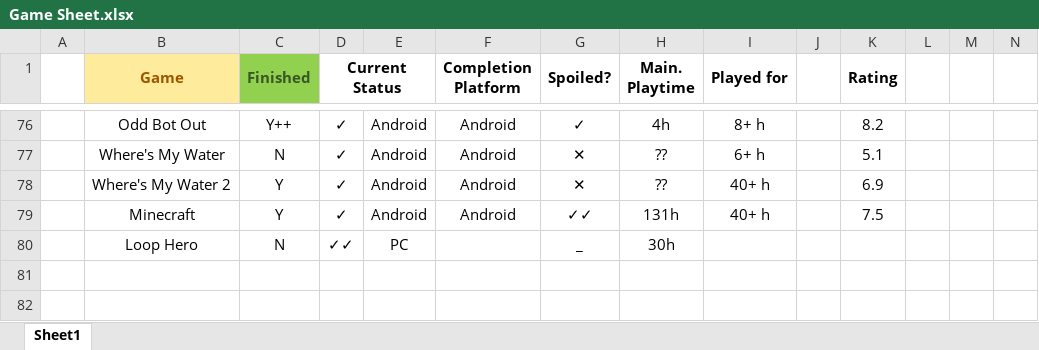
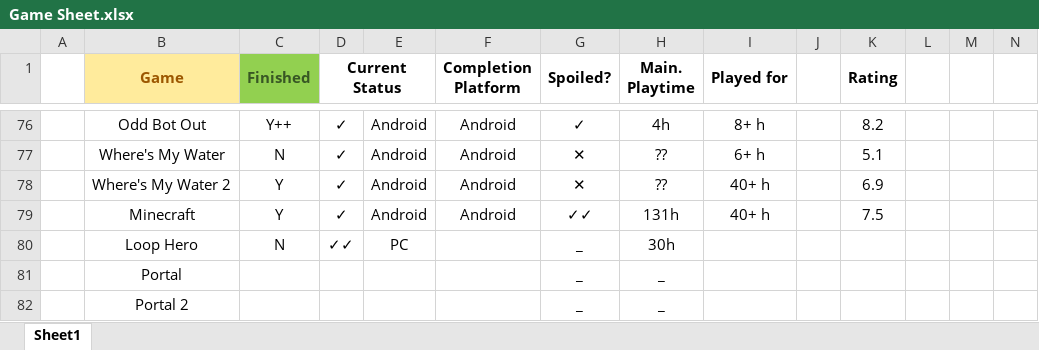
Before and after one commit to Cosmic-Infinity/Game-Sheet, an Excel workbook: Game Sheet.xlsx, sheet Sheet1, drawn as a sheet; only a part is shown, gaps mark what is left out; values as stored, in another font and other column widths than the file's, no borders; conditional formats not drawn; rows hold the shown columns only; the diff names each change by its address in the sheet, - before the commit and + after, or states it on an @@ line.

Commit message:
Update Game Sheet.xlsx

```diff
--- a/Game Sheet.xlsx (sheet Sheet1)
+++ b/Game Sheet.xlsx (sheet Sheet1)
+row 81:  | Portal |  |  |  |  | _ | _
+row 82:  | Portal 2 |  |  |  |  | _ | _
```
